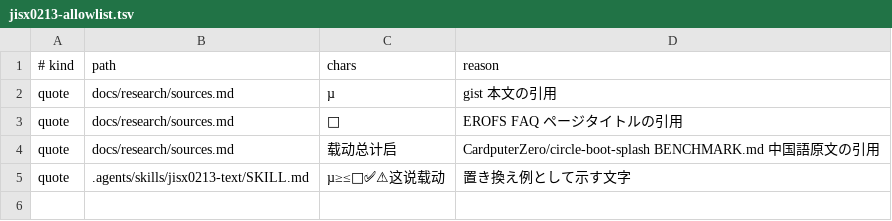
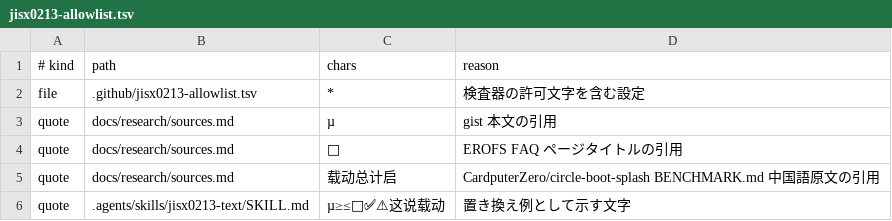
Before and after one commit to uist1idrju3i/MSD-Linux, a TSV file: .github/jisx0213-allowlist.tsv, drawn as a sheet; the diff names each change by its address in the sheet, - before the commit and + after, or states it on an @@ line.

```diff
--- a/.github/jisx0213-allowlist.tsv
+++ b/.github/jisx0213-allowlist.tsv
+row 2: file | .github/jisx0213-allowlist.tsv | * | 検査器の許可文字を含む設定
```
Also changed, not shown: 1 other file.
